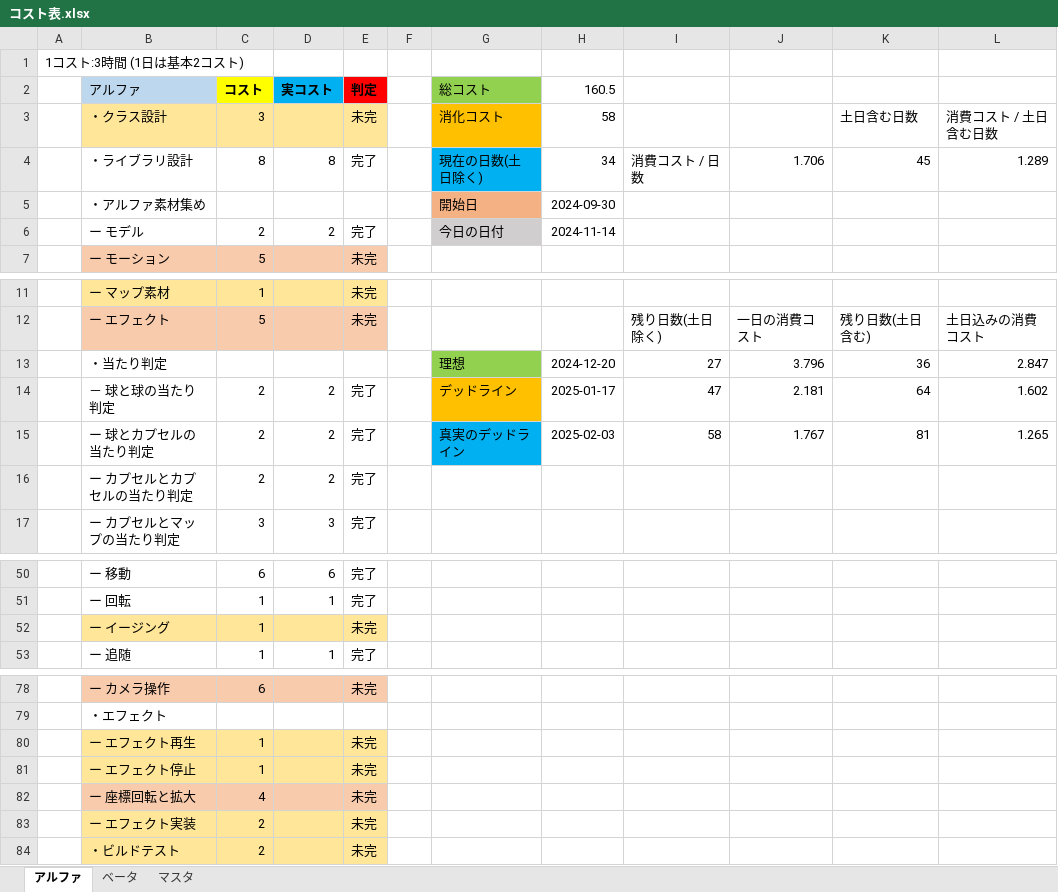
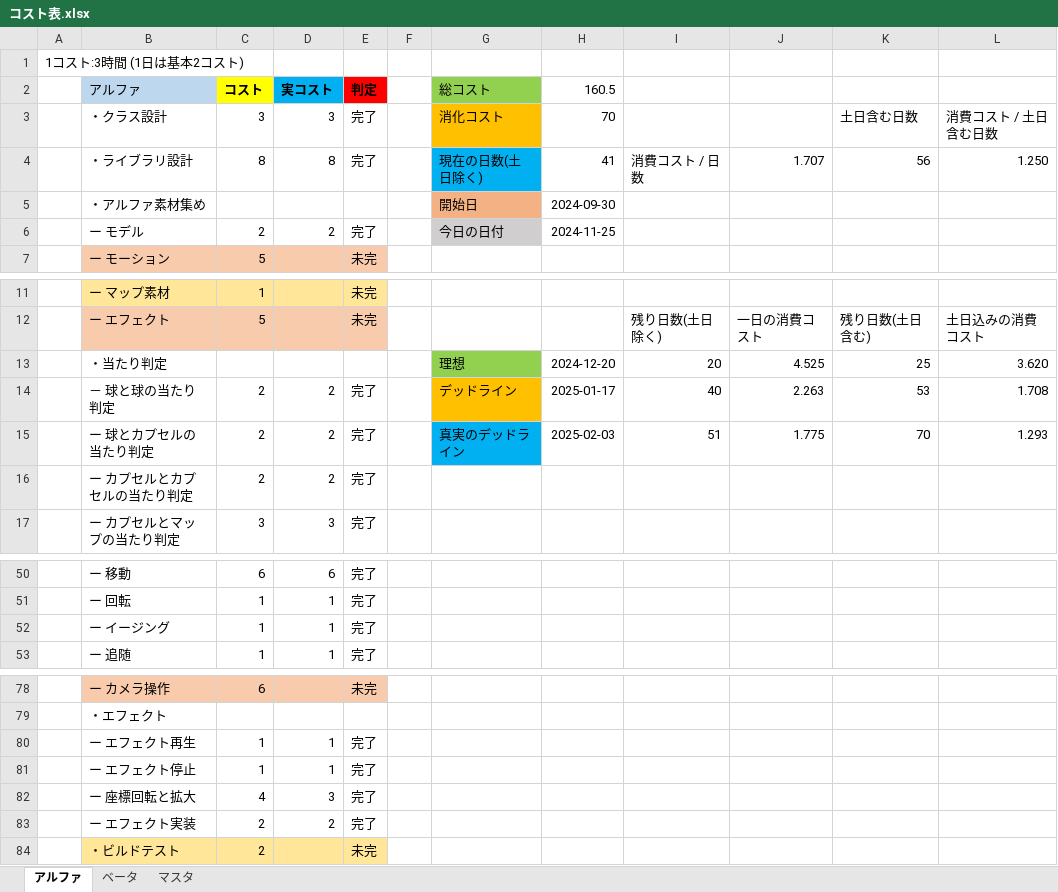
Before and after one commit to ma-si-419/MeteorFighters, an Excel workbook: コスト表.xlsx, sheet アルファ, drawn as a sheet; only a part is shown, gaps mark what is left out; values as stored, in another font and other column widths than the file's, no borders; the diff names each change by its address in the sheet, - before the commit and + after, or states it on an @@ line.

```diff
--- a/コスト表.xlsx (sheet アルファ)
+++ b/コスト表.xlsx (sheet アルファ)
-B3:E3 fill: #FFE699
+B3:E3 fill: none
-D3 (実コスト): (empty)
+D3 (実コスト): 3
-E3 (判定): 未完
+E3 (判定): 完了
-H3 (160.5): 58
+H3 (160.5): 70
-H4 (160.5): 34
+H4 (160.5): 41
-J4: 1.706
+J4: 1.707
-K4: 45
+K4: 56
-L4: 1.289
+L4: 1.250
-H6 (160.5): 2024-11-14
+H6 (160.5): 2024-11-25
-I13: 27
+I13: 20
-J13: 3.796
+J13: 4.525
-K13: 36
+K13: 25
-L13: 2.847
+L13: 3.620
-I14: 47
+I14: 40
-J14: 2.181
+J14: 2.263
-K14: 64
+K14: 53
-L14: 1.602
+L14: 1.708
-I15: 58
+I15: 51
-J15: 1.767
+J15: 1.775
-K15: 81
+K15: 70
-L15: 1.265
+L15: 1.293
-B52:E52 fill: #FFE699
+B52:E52 fill: none
-D52 (実コスト): (empty)
+D52 (実コスト): 1
-E52 (判定): 未完
+E52 (判定): 完了
-B80:E81 fill: #FFE699
+B80:E81 fill: none
-D80:D81 (実コスト): (empty)
+D80:D81 (実コスト): 1
-E80:E83 (判定): 未完
+E80:E83 (判定): 完了
-B82:E82 fill: #F8CBAD
+B82:E82 fill: none
-D82 (実コスト): (empty)
+D82 (実コスト): 3
-B83:E83 fill: #FFE699
+B83:E83 fill: none
-D83 (実コスト): (empty)
+D83 (実コスト): 2
```
Also changed, not shown: 17 other files.
